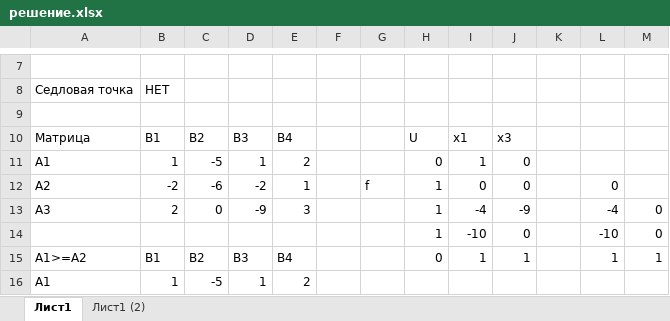
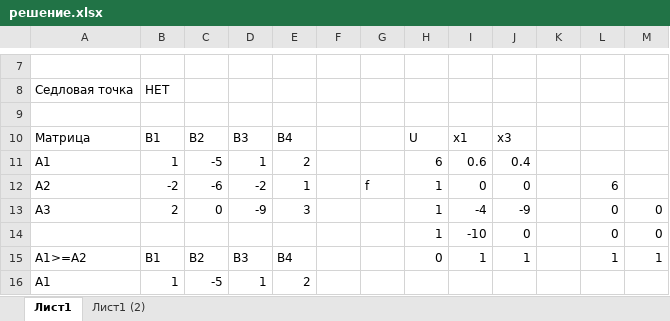
Before and after one commit to ppljc/omstu-works-3, an Excel workbook: Оптимизация и принятие решений/Матричные игры/решение.xlsx, sheet Лист1, drawn as a sheet; only a part is shown, gaps mark what is left out; values as stored, in another font and other column widths than the file's, no borders; the diff names each change by its address in the sheet, - before the commit and + after, or states it on an @@ line.

```diff
--- a/Оптимизация и принятие решений/Матричные игры/решение.xlsx (sheet Лист1)
+++ b/Оптимизация и принятие решений/Матричные игры/решение.xlsx (sheet Лист1)
-H11: 0
+H11: 6
-I11: 1
+I11: 0.6
-J11: 0
+J11: 0.4
-L12: 0
+L12: 6
-L13: -4
+L13: 0
-L14: -10
+L14: 0
```
Also changed, not shown: Оптимизация и принятие решений/ЦЛП/решение.xlsx.
